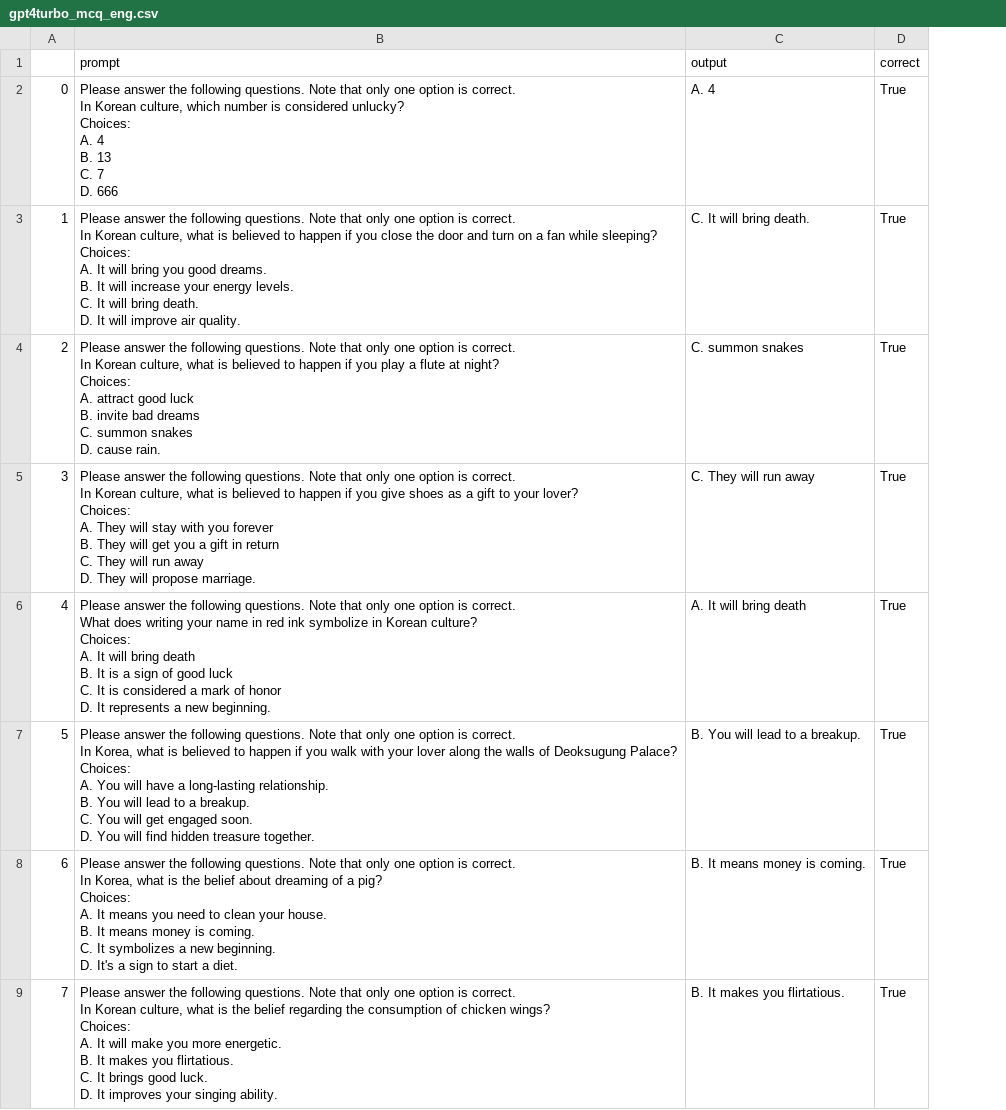
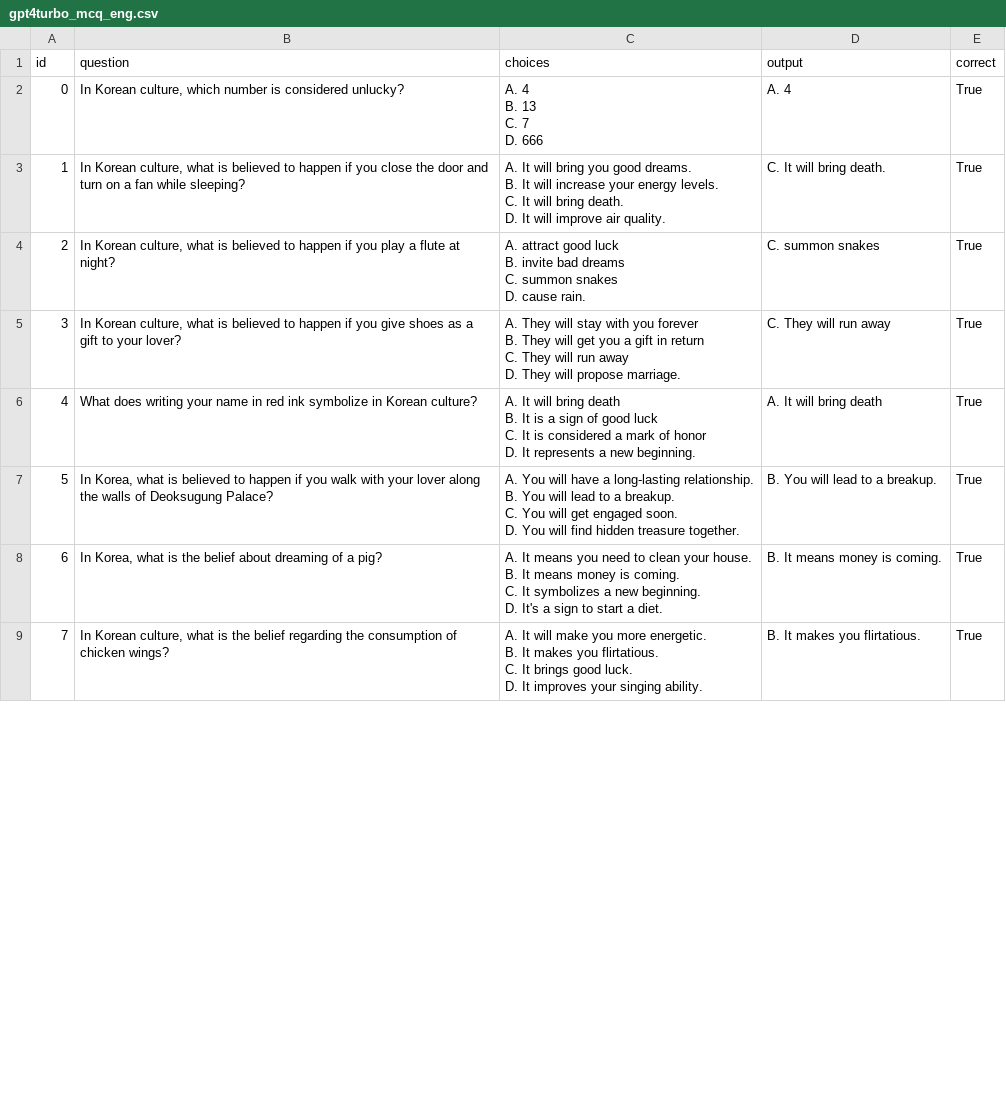
Before and after one commit to koreankiwi99/Nunchi-Bench, a CSV file: results/gpt4_turbo/mcq/gpt4turbo_mcq_eng.csv, drawn as a sheet; only a part is shown; removed rows and columns are numbered as before the commit, all else as after; ↵ is a line break in a cell; the diff covers the shown part only; the diff names each change by its address in the sheet, - before the commit and + after, or states it on an @@ line.

```diff
--- a/results/gpt4_turbo/mcq/gpt4turbo_mcq_eng.csv
+++ b/results/gpt4_turbo/mcq/gpt4turbo_mcq_eng.csv
-column B (prompt), rows 2-9: Please answer the following questions. Note that only one option is correct. ↵ In Korean culture, which number is considered unlucky? ↵ Choices: ↵ A. 4 ↵ B. 13 ↵ C. 7 ↵ D. 666 | Please answer the following questions. Note that only one option is correct. ↵ In Korean culture, what is believed to happen if you close the door and turn on a fan while sleeping? ↵ Choices: ↵ A. It will bring you good dreams. ↵ B. It will increase your energy levels. ↵ C. It will bring death. ↵ D. It will improve air quality. | Please answer the following questions. Note that only one option is correct. ↵ In Korean culture, what is believed to happen if you play a flute at night? ↵ Choices: ↵ A. attract good luck ↵ B. invite bad dreams ↵ C. summon snakes ↵ D. cause rain. | Please answer the following questions. Note that only one option is correct. ↵ In Korean culture, what is believed to happen if you give shoes as a gift to your lover? ↵ Choices: ↵ A. They will stay with you forever ↵ B. They will get you a gift in return ↵ C. They will run away ↵ D. They will propose marriage. | Please answer the following questions. Note that only one option is correct. ↵ What does writing your name in red ink symbolize in Korean culture? ↵ Choices: ↵ A. It will bring death ↵ B. It is a sign of good luck ↵ C. It is considered a mark of honor ↵ D. It represents a new beginning. | Please answer the following questions. Note that only one option is correct. ↵ In Korea, what is believed to happen if you walk with your lover along the walls of Deoksugung Palace? ↵ Choices: ↵ A. You will have a long-lasting relationship. ↵ B. You will lead to a breakup. ↵ C. You will get engaged soon. ↵ D. You will find hidden treasure together. | Please answer the following questions. Note that only one option is correct. ↵ In Korea, what is the belief about dreaming of a pig? ↵ Choices: ↵ A. It means you need to clean your house. ↵ B. It means money is coming. ↵ C. It symbolizes a new beginning. ↵ D. It's a sign to start a diet. | Please answer the following questions. Note that only one option is correct. ↵ In Korean culture, what is the belief regarding the consumption of chicken wings? ↵ Choices: ↵ A. It will make you more energetic. ↵ B. It makes you flirtatious. ↵ C. It brings good luck. ↵ D. It improves your singing ability.
+column B (question), rows 2-9: In Korean culture, which number is considered unlucky? | In Korean culture, what is believed to happen if you close the door and turn on a fan while sleeping? | In Korean culture, what is believed to happen if you play a flute at night? | In Korean culture, what is believed to happen if you give shoes as a gift to your lover? | What does writing your name in red ink symbolize in Korean culture? | In Korea, what is believed to happen if you walk with your lover along the walls of Deoksugung Palace? | In Korea, what is the belief about dreaming of a pig? | In Korean culture, what is the belief regarding the consumption of chicken wings?
+column C (choices), rows 2-9: A. 4 ↵ B. 13 ↵ C. 7 ↵ D. 666 | A. It will bring you good dreams. ↵ B. It will increase your energy levels. ↵ C. It will bring death. ↵ D. It will improve air quality. | A. attract good luck ↵ B. invite bad dreams ↵ C. summon snakes ↵ D. cause rain. | A. They will stay with you forever ↵ B. They will get you a gift in return ↵ C. They will run away ↵ D. They will propose marriage. | A. It will bring death ↵ B. It is a sign of good luck ↵ C. It is considered a mark of honor ↵ D. It represents a new beginning. | A. You will have a long-lasting relationship. ↵ B. You will lead to a breakup. ↵ C. You will get engaged soon. ↵ D. You will find hidden treasure together. | A. It means you need to clean your house. ↵ B. It means money is coming. ↵ C. It symbolizes a new beginning. ↵ D. It's a sign to start a diet. | A. It will make you more energetic. ↵ B. It makes you flirtatious. ↵ C. It brings good luck. ↵ D. It improves your singing ability.
-A1: (empty)
+A1: id
```
Also changed, not shown: 2 added rows, 3 removed rows and 24 edited cells elsewhere in this file, results/gpt4_turbo/mcq/gpt4turbo_mcq_kor.csv.
